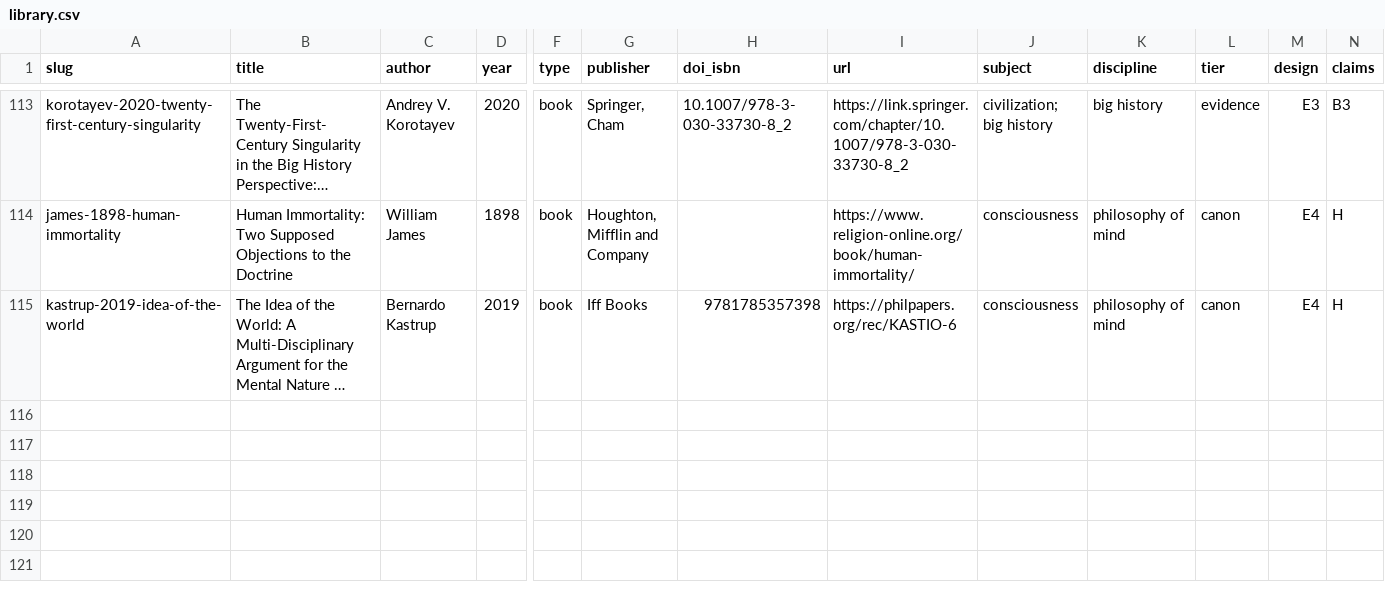
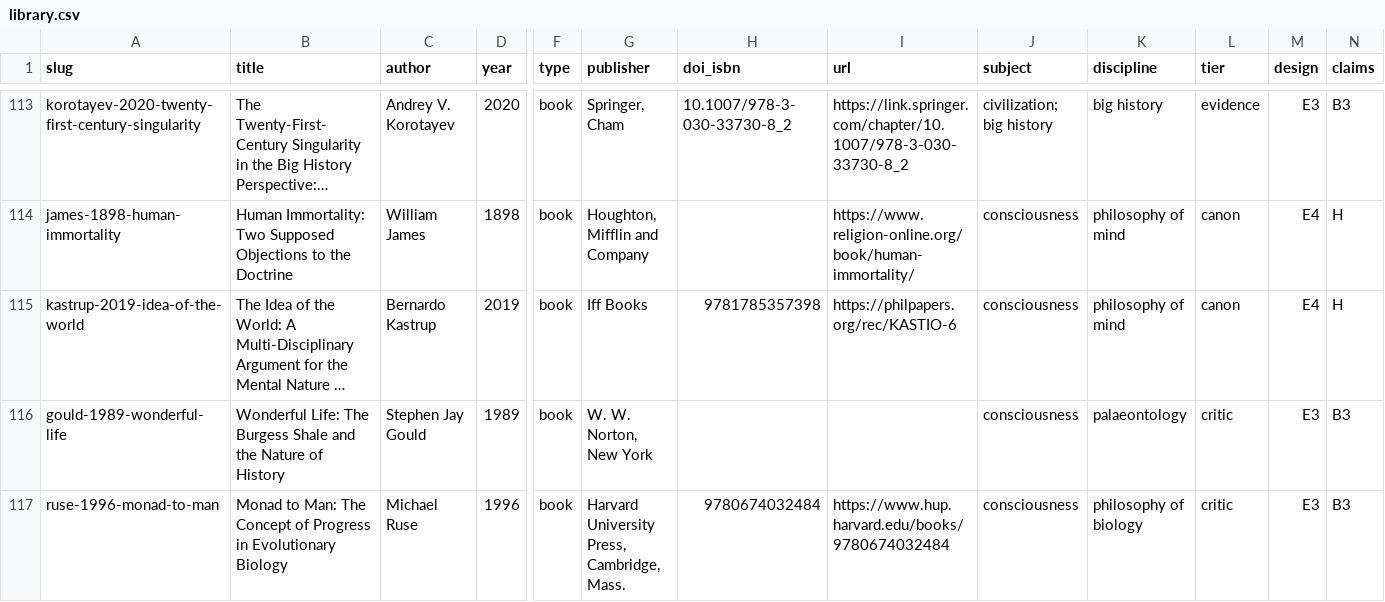
Before and after one commit to mbh66/wiki, a CSV file: content/research/evolution-of-consciousness/library.csv, drawn as a sheet; only a part is shown, gaps mark what is left out; long unchanged cells end in …; rows hold the shown columns only; the diff names each change by its address in the sheet, - before the commit and + after, or states it on an @@ line.

```diff
--- a/content/research/evolution-of-consciousness/library.csv
+++ b/content/research/evolution-of-consciousness/library.csv
+row 116: gould-1989-wonderful-life | Wonderful Life: The Burgess Shale and the Nature of History | Stephen Jay Gould | 1989 | book | W. W. Norton, New York |  |  | consciousness | palaeontology | critic | E3 | B3
+row 117: ruse-1996-monad-to-man | Monad to Man: The Concept of Progress in Evolutionary Biology | Michael Ruse | 1996 | book | Harvard University Press, Cambridge, Mass. | 9780674032484 | https://www.hup.harvard.edu/books/9780674032484 | consciousness | philosophy of biology | critic | E3 | B3
```
Also changed, not shown: 51 other files.
